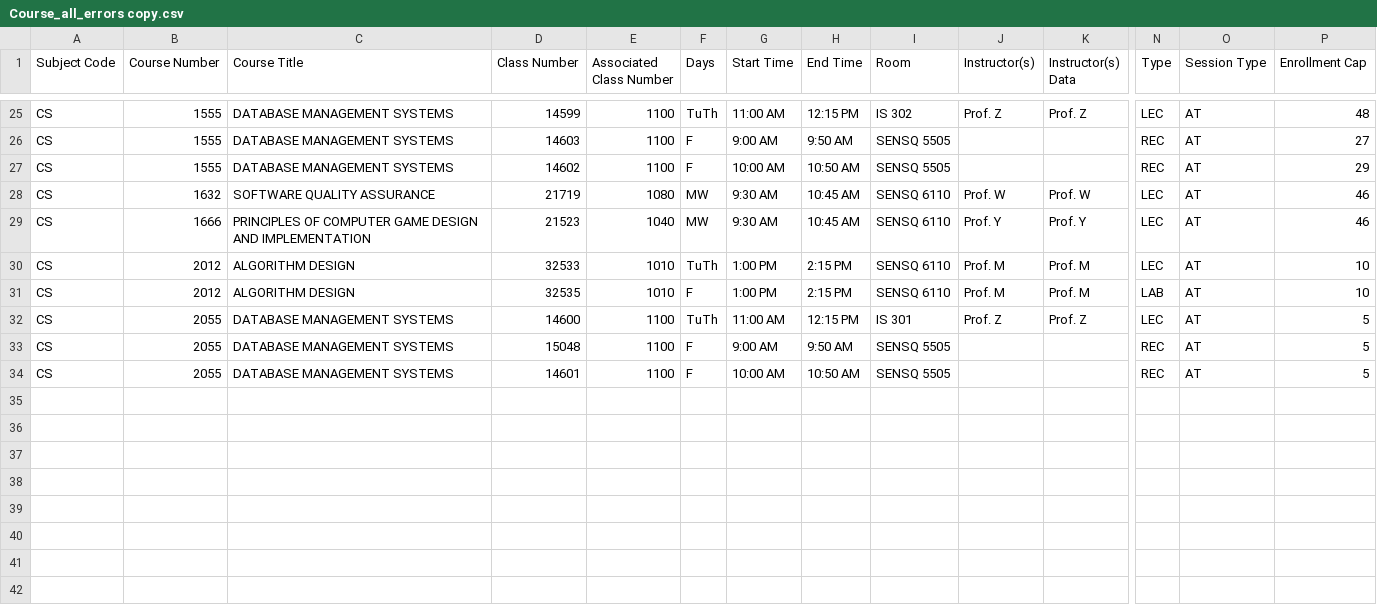
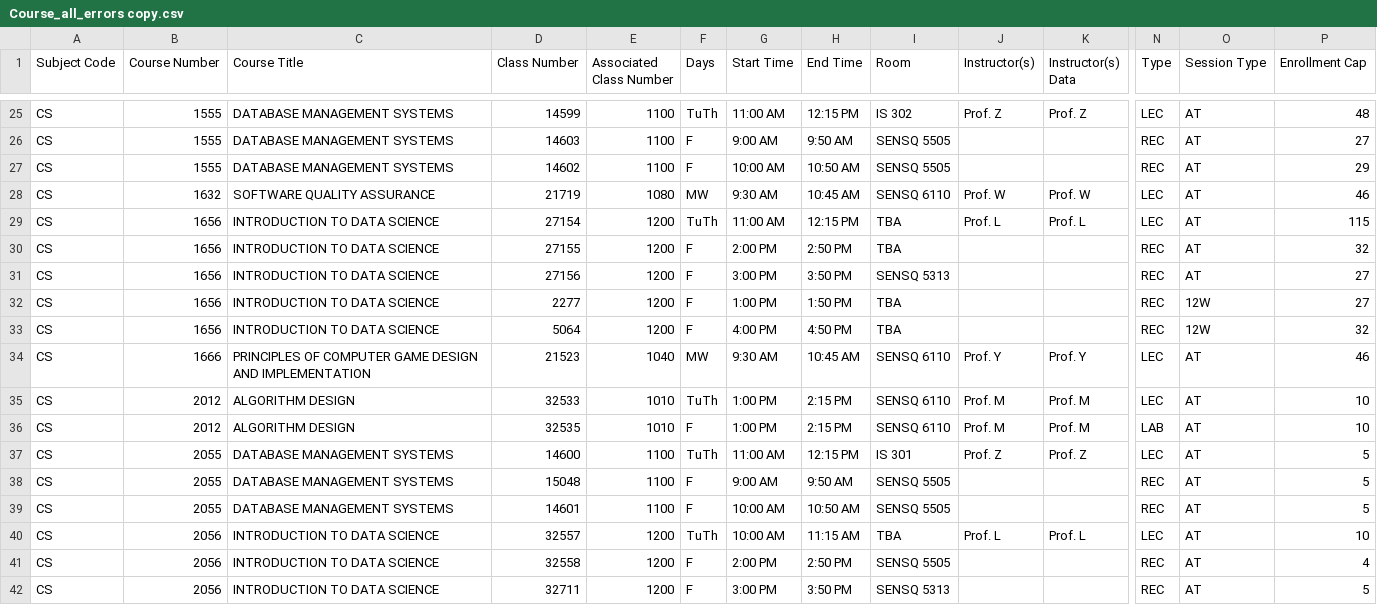
Before and after one commit to MorningDuringNight/cs_1980_capstone_scheduling, a CSV file: capstone-scheduling/src/main/resources/Course_all_errors copy.csv, drawn as a sheet; only a part is shown, gaps mark what is left out; rows hold the shown columns only; the diff names each change by its address in the sheet, - before the commit and + after, or states it on an @@ line.

```diff
--- a/capstone-scheduling/src/main/resources/Course_all_errors copy.csv
+++ b/capstone-scheduling/src/main/resources/Course_all_errors copy.csv
+row 29: CS | 1656 | INTRODUCTION TO DATA SCIENCE | 27154 | 1200 | TuTh | 11:00 AM | 12:15 PM | TBA | Prof. L | Prof. L | LEC | AT | 115
+row 30: CS | 1656 | INTRODUCTION TO DATA SCIENCE | 27155 | 1200 | F | 2:00 PM | 2:50 PM | TBA |  |  | REC | AT | 32
+row 31: CS | 1656 | INTRODUCTION TO DATA SCIENCE | 27156 | 1200 | F | 3:00 PM | 3:50 PM | SENSQ 5313 |  |  | REC | AT | 27
+row 32: CS | 1656 | INTRODUCTION TO DATA SCIENCE | 2277 | 1200 | F | 1:00 PM | 1:50 PM | TBA |  |  | REC | 12W | 27
+row 33: CS | 1656 | INTRODUCTION TO DATA SCIENCE | 5064 | 1200 | F | 4:00 PM | 4:50 PM | TBA |  |  | REC | 12W | 32
+row 40: CS | 2056 | INTRODUCTION TO DATA SCIENCE | 32557 | 1200 | TuTh | 10:00 AM | 11:15 AM | TBA | Prof. L | Prof. L | LEC | AT | 10
+row 41: CS | 2056 | INTRODUCTION TO DATA SCIENCE | 32558 | 1200 | F | 2:00 PM | 2:50 PM | SENSQ 5505 |  |  | REC | AT | 4
+row 42: CS | 2056 | INTRODUCTION TO DATA SCIENCE | 32711 | 1200 | F | 3:00 PM | 3:50 PM | SENSQ 5313 |  |  | REC | AT | 5
```
Also changed, not shown: capstone-scheduling/src/main/resources/Course_all_errors.csv.
